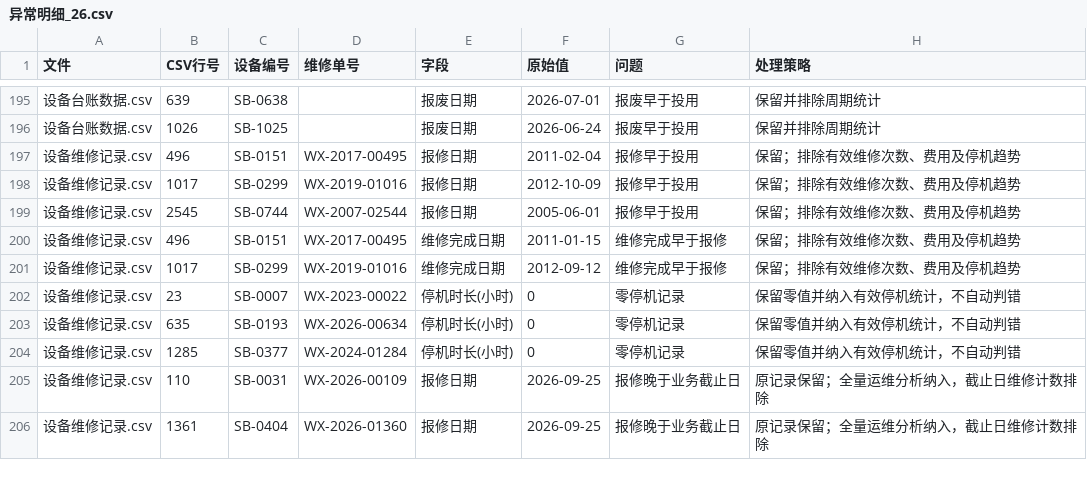
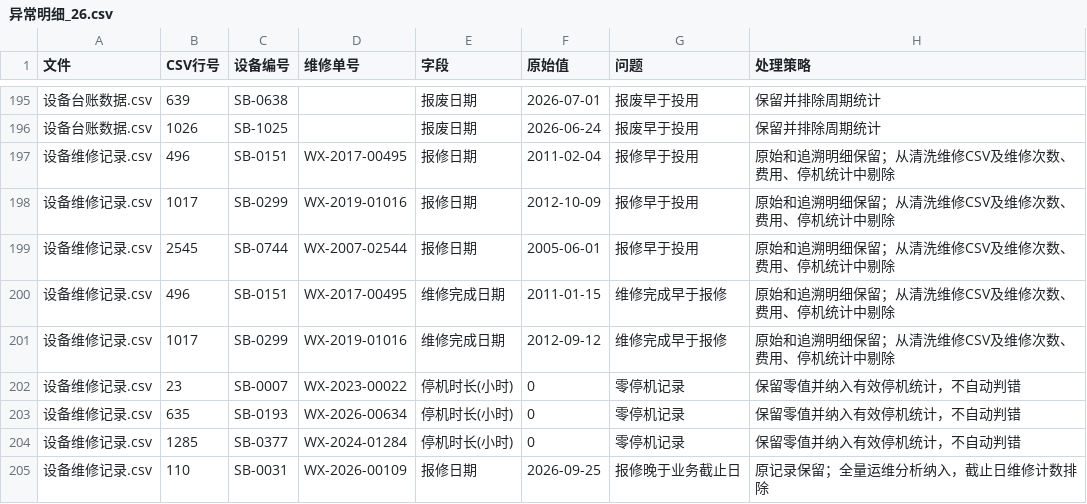
Before and after one commit to BlueFeng2020/kaoshi, a CSV file: output/异常明细_26.csv, drawn as a sheet; only a part is shown, gaps mark what is left out; the shorter side is filled out with more unchanged rows.

```diff
--- a/output/异常明细_26.csv
+++ b/output/异常明细_26.csv
@@ -196,7 +196,7 @@
 设备台账数据.csv,1026,SB-1025,,报废日期,2026-06-24,报废早于投用,保留并排除周期统计
-设备维修记录.csv,496,SB-0151,WX-2017-00495,报修日期,2011-02-04,报修早于投用,保留；排除有效维修次数、费用及停机趋势
-设备维修记录.csv,1017,SB-0299,WX-2019-01016,报修日期,2012-10-09,报修早于投用,保留；排除有效维修次数、费用及停机趋势
-设备维修记录.csv,2545,SB-0744,WX-2007-02544,报修日期,2005-06-01,报修早于投用,保留；排除有效维修次数、费用及停机趋势
-设备维修记录.csv,496,SB-0151,WX-2017-00495,维修完成日期,2011-01-15,维修完成早于报修,保留；排除有效维修次数、费用及停机趋势
-设备维修记录.csv,1017,SB-0299,WX-2019-01016,维修完成日期,2012-09-12,维修完成早于报修,保留；排除有效维修次数、费用及停机趋势
+设备维修记录.csv,496,SB-0151,WX-2017-00495,报修日期,2011-02-04,报修早于投用,原始和追溯明细保留；从清洗维修CSV及维修次数、费用、停机统计中剔除
+设备维修记录.csv,1017,SB-0299,WX-2019-01016,报修日期,2012-10-09,报修早于投用,原始和追溯明细保留；从清洗维修CSV及维修次数、费用、停机统计中剔除
+设备维修记录.csv,2545,SB-0744,WX-2007-02544,报修日期,2005-06-01,报修早于投用,原始和追溯明细保留；从清洗维修CSV及维修次数、费用、停机统计中剔除
+设备维修记录.csv,496,SB-0151,WX-2017-00495,维修完成日期,2011-01-15,维修完成早于报修,原始和追溯明细保留；从清洗维修CSV及维修次数、费用、停机统计中剔除
+设备维修记录.csv,1017,SB-0299,WX-2019-01016,维修完成日期,2012-09-12,维修完成早于报修,原始和追溯明细保留；从清洗维修CSV及维修次数、费用、停机统计中剔除
 设备维修记录.csv,23,SB-0007,WX-2023-00022,停机时长(小时),0,零停机记录,保留零值并纳入有效停机统计，不自动判错
```
Also changed, not shown: output/清洗审计日志_26.csv, 12 other files.
